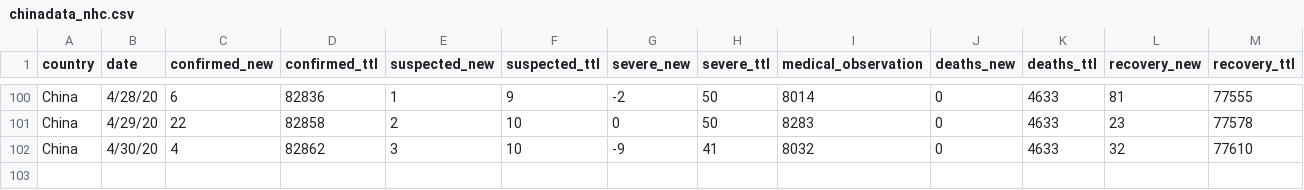
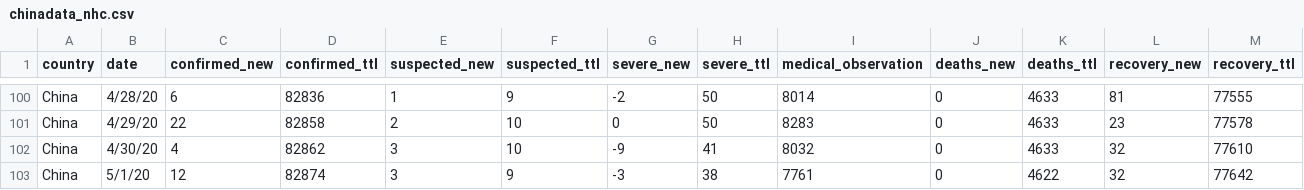
Before and after one commit to jiyingz/COVID19_projections, a CSV file: Data/chinadata_nhc.csv, drawn as a sheet; only a part is shown, gaps mark what is left out; rows hold the shown columns only; the diff names each change by its address in the sheet, - before the commit and + after, or states it on an @@ line.

Commit message:
updated China data 5/1/2020

```diff
--- a/Data/chinadata_nhc.csv
+++ b/Data/chinadata_nhc.csv
+row 103: China | 5/1/20 | 12 | 82874 | 3 | 9 | -3 | 38 | 7761 | 0 | 4622 | 32 | 77642
```
